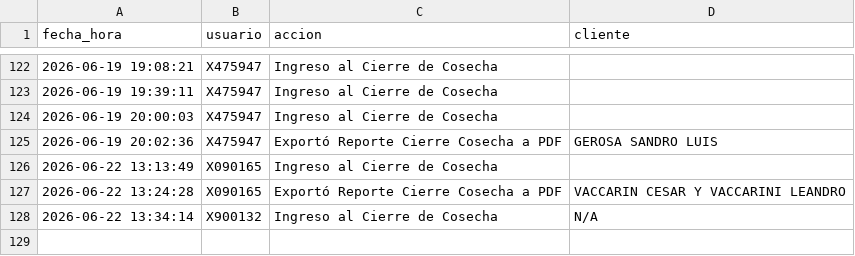
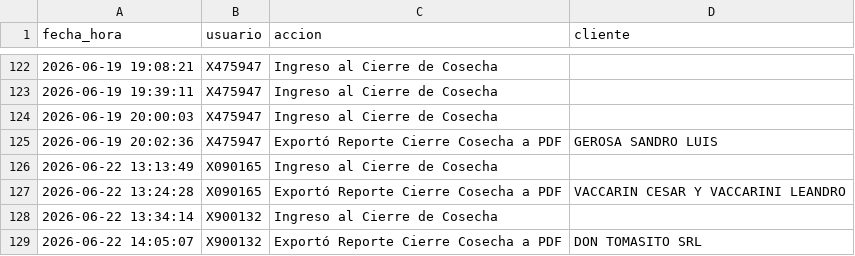
Before and after one commit to suyai-d/reportes-seguridad-db, a CSV file: registro_actividad.csv, drawn as a sheet; only a part is shown, gaps mark what is left out.

Commit message:
Log: X900132 - Exportó Reporte Cierre Cosecha a PDF

```diff
--- a/registro_actividad.csv
+++ b/registro_actividad.csv
@@ -127,2 +127,3 @@ fecha_hora,usuario,accion,cliente
 2026-06-22 13:24:28,X090165,Exportó Reporte Cierre Cosecha a PDF,VACCARIN CESAR Y VACCARINI LEANDRO
-2026-06-22 13:34:14,X900132,Ingreso al Cierre de Cosecha,N/A
+2026-06-22 13:34:14,X900132,Ingreso al Cierre de Cosecha,
+2026-06-22 14:05:07,X900132,Exportó Reporte Cierre Cosecha a PDF,DON TOMASITO SRL
```
